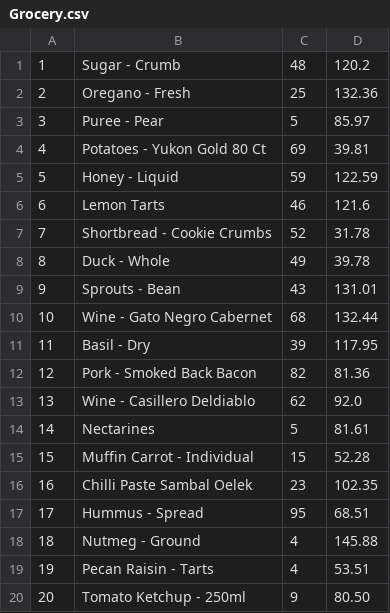
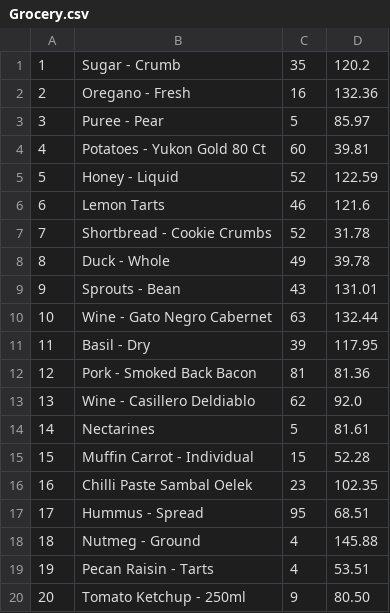
Before and after one commit to SrijitaSarkar99/ShoppingCart-OOP-, a CSV file: database/Grocery.csv, drawn as a sheet.

```diff
--- a/database/Grocery.csv
+++ b/database/Grocery.csv
@@ -1,6 +1,6 @@
-1,Sugar - Crumb,48,120.2
-2,Oregano - Fresh,25,132.36
+1,Sugar - Crumb,35,120.2
+2,Oregano - Fresh,16,132.36
 3,Puree - Pear,5,85.97
-4,Potatoes - Yukon Gold 80 Ct,69,39.81
-5,Honey - Liquid,59,122.59
+4,Potatoes - Yukon Gold 80 Ct,60,39.81
+5,Honey - Liquid,52,122.59
 6,Lemon Tarts,46,121.6
@@ -9,5 +9,5 @@
 9,Sprouts - Bean,43,131.01
-10,Wine - Gato Negro Cabernet,68,132.44
+10,Wine - Gato Negro Cabernet,63,132.44
 11,Basil - Dry,39,117.95
-12,Pork - Smoked Back Bacon,82,81.36
+12,Pork - Smoked Back Bacon,81,81.36
 13,Wine - Casillero Deldiablo,62,92.0
```
Also changed, not shown: database/Stationary.csv, 3 other files.
